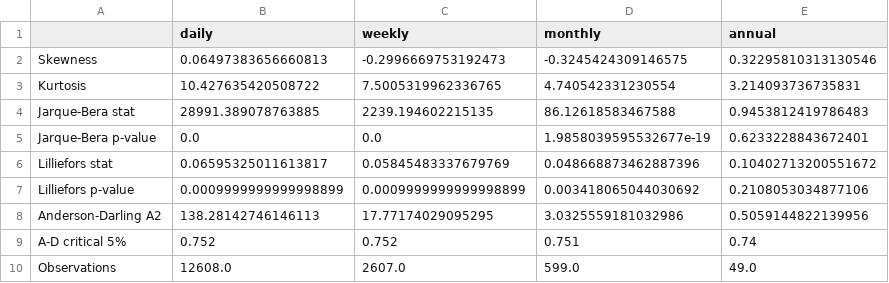
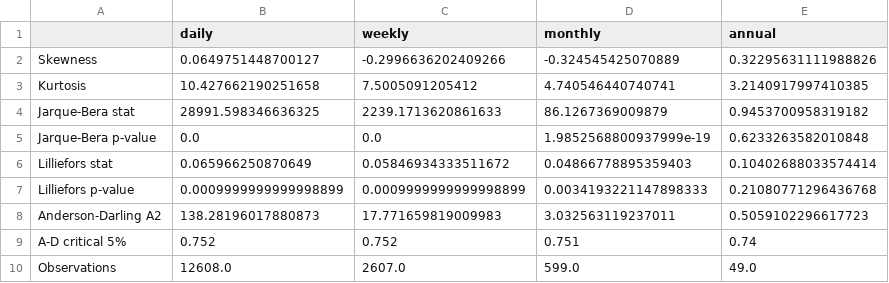
Before and after one commit to michielkuhn/financial-econometrics-stylized-facts, a CSV file: results/normality_outlier_removed.csv, drawn as a sheet.

```diff
--- a/results/normality_outlier_removed.csv
+++ b/results/normality_outlier_removed.csv
@@ -1,9 +1,9 @@
 ,daily,weekly,monthly,annual
-Skewness,0.06497383656660813,-0.2996669753192473,-0.3245424309146575,0.32295810313130546
-Kurtosis,10.427635420508722,7.5005319962336765,4.740542331230554,3.214093736735831
-Jarque-Bera stat,28991.389078763885,2239.194602215135,86.12618583467588,0.9453812419786483
-Jarque-Bera p-value,0.0,0.0,1.9858039595532677e-19,0.6233228843672401
-Lilliefors stat,0.06595325011613817,0.05845483337679769,0.048668873462887396,0.10402713200551672
-Lilliefors p-value,0.0009999999999998899,0.0009999999999998899,0.003418065044030692,0.2108053034877106
-Anderson-Darling A2,138.28142746146113,17.77174029095295,3.0325559181032986,0.5059144822139956
+Skewness,0.0649751448700127,-0.2996636202409266,-0.324545425070889,0.32295631111988826
+Kurtosis,10.427662190251658,7.5005091205412,4.740546440740741,3.2140917997410385
+Jarque-Bera stat,28991.598346636325,2239.1713620861633,86.1267369009879,0.9453700958319182
+Jarque-Bera p-value,0.0,0.0,1.9852568800937999e-19,0.6233263582010848
+Lilliefors stat,0.065966250870649,0.05846934333511672,0.04866778895359403,0.10402688033574414
+Lilliefors p-value,0.0009999999999998899,0.0009999999999998899,0.0034193221147898333,0.21080771296436768
+Anderson-Darling A2,138.28196017880873,17.771659819009983,3.032563119237011,0.5059102296617723
 A-D critical 5%,0.752,0.752,0.751,0.74
```
Also changed, not shown: results/autocorrelation_returns.csv, results/cross_correlation.csv, 19 other files.
